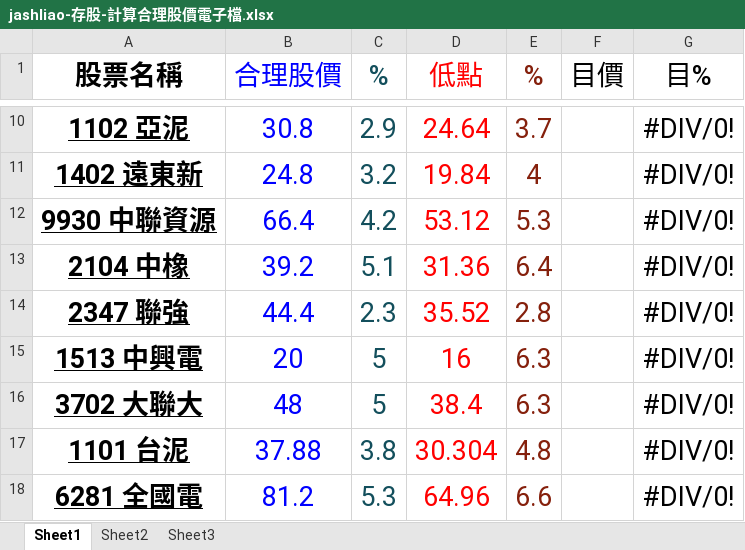
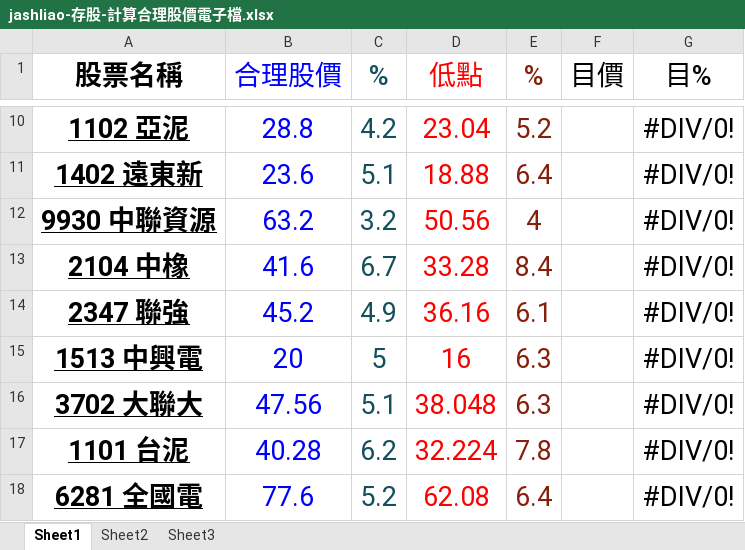
Before and after one commit to jash-git/private-trash-can, an Excel workbook: home/存股/jashliao-存股-計算合理股價電子檔.xlsx, sheet Sheet1, drawn as a sheet; only a part is shown, gaps mark what is left out; values as stored, in another font and other column widths than the file's, no borders; charts and pictures not drawn; the diff covers the shown part only; the diff names each change by its address in the sheet, - before the commit and + after, or states it on an @@ line.

```diff
--- a/home/存股/jashliao-存股-計算合理股價電子檔.xlsx (sheet Sheet1)
+++ b/home/存股/jashliao-存股-計算合理股價電子檔.xlsx (sheet Sheet1)
-B10 (合理股價): 30.8
+B10 (合理股價): 28.8
-C10 (%): 2.9
+C10 (%): 4.2
-D10 (低點): 24.64
+D10 (低點): 23.04
-E10 (%): 3.7
+E10 (%): 5.2
-B11 (合理股價): 24.8
+B11 (合理股價): 23.6
-C11 (%): 3.2
+C11 (%): 5.1
-D11 (低點): 19.84
+D11 (低點): 18.88
-E11 (%): 4
+E11 (%): 6.4
-B12 (合理股價): 66.4
+B12 (合理股價): 63.2
-C12 (%): 4.2
+C12 (%): 3.2
-D12 (低點): 53.12
+D12 (低點): 50.56
-E12 (%): 5.3
+E12 (%): 4
-B13 (合理股價): 39.2
+B13 (合理股價): 41.6
-C13 (%): 5.1
+C13 (%): 6.7
-D13 (低點): 31.36
+D13 (低點): 33.28
-E13 (%): 6.4
+E13 (%): 8.4
-B14 (合理股價): 44.4
+B14 (合理股價): 45.2
-C14 (%): 2.3
+C14 (%): 4.9
-D14 (低點): 35.52
+D14 (低點): 36.16
-E14 (%): 2.8
+E14 (%): 6.1
-B16 (合理股價): 48
+B16 (合理股價): 47.56
-C16 (%): 5
+C16 (%): 5.1
-D16 (低點): 38.4
+D16 (低點): 38.048
-B17 (合理股價): 37.88
+B17 (合理股價): 40.28
-C17 (%): 3.8
+C17 (%): 6.2
-D17 (低點): 30.304
+D17 (低點): 32.224
-E17 (%): 4.8
+E17 (%): 7.8
-B18 (合理股價): 81.2
+B18 (合理股價): 77.6
-C18 (%): 5.3
+C18 (%): 5.2
-D18 (低點): 64.96
+D18 (低點): 62.08
-E18 (%): 6.6
+E18 (%): 6.4
```
Also changed, not shown: 39 edited cells and cell formats elsewhere in this sheet, sheet Sheet2, charts or pictures, 1 other file.
